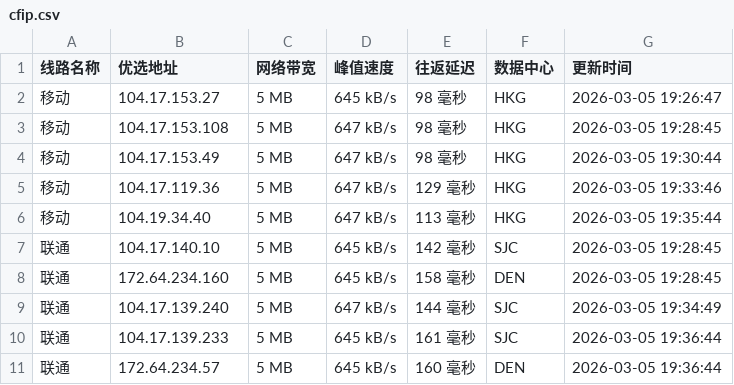
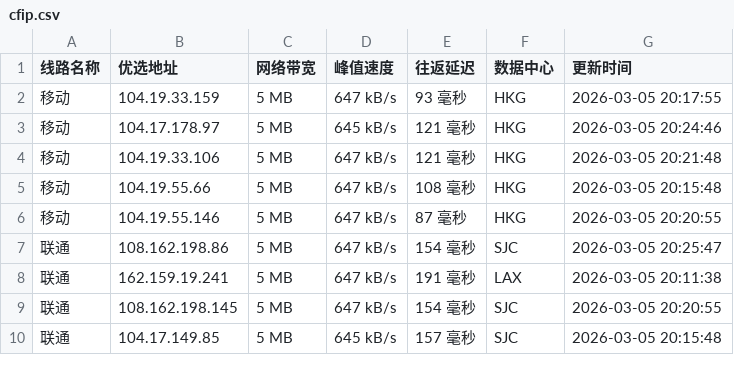
Before and after one commit to mading789/cfipv4db, a CSV file: cfip.csv, drawn as a sheet; only a part is shown; the diff covers the shown part only.

```diff
--- a/cfip.csv
+++ b/cfip.csv
@@ -1,11 +1,10 @@
 线路名称,优选地址,网络带宽,峰值速度,往返延迟,数据中心,更新时间
-移动,104.17.153.27,5 MB,645 kB/s,98 毫秒,HKG,2026-03-05 19:26:47
-移动,104.17.153.108,5 MB,647 kB/s,98 毫秒,HKG,2026-03-05 19:28:45
-移动,104.17.153.49,5 MB,647 kB/s,98 毫秒,HKG,2026-03-05 19:30:44
-移动,104.17.119.36,5 MB,647 kB/s,129 毫秒,HKG,2026-03-05 19:33:46
-移动,104.19.34.40,5 MB,647 kB/s,113 毫秒,HKG,2026-03-05 19:35:44
-联通,104.17.140.10,5 MB,645 kB/s,142 毫秒,SJC,2026-03-05 19:28:45
-联通,172.64.234.160,5 MB,645 kB/s,158 毫秒,DEN,2026-03-05 19:28:45
-联通,104.17.139.240,5 MB,647 kB/s,144 毫秒,SJC,2026-03-05 19:34:49
-联通,104.17.139.233,5 MB,645 kB/s,161 毫秒,SJC,2026-03-05 19:36:44
-联通,172.64.234.57,5 MB,645 kB/s,160 毫秒,DEN,2026-03-05 19:36:44
+移动,104.19.33.159,5 MB,647 kB/s,93 毫秒,HKG,2026-03-05 20:17:55
+移动,104.17.178.97,5 MB,645 kB/s,121 毫秒,HKG,2026-03-05 20:24:46
+移动,104.19.33.106,5 MB,647 kB/s,121 毫秒,HKG,2026-03-05 20:21:48
+移动,104.19.55.66,5 MB,647 kB/s,108 毫秒,HKG,2026-03-05 20:15:48
+移动,104.19.55.146,5 MB,647 kB/s,87 毫秒,HKG,2026-03-05 20:20:55
+联通,108.162.198.86,5 MB,647 kB/s,154 毫秒,SJC,2026-03-05 20:25:47
+联通,162.159.19.241,5 MB,647 kB/s,191 毫秒,LAX,2026-03-05 20:11:38
+联通,108.162.198.145,5 MB,647 kB/s,154 毫秒,SJC,2026-03-05 20:20:55
+联通,104.17.149.85,5 MB,645 kB/s,157 毫秒,SJC,2026-03-05 20:15:48
```
Also changed, not shown: 17 edited cells elsewhere in this file, 1 other file.
